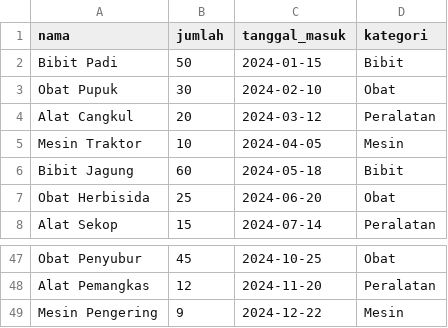
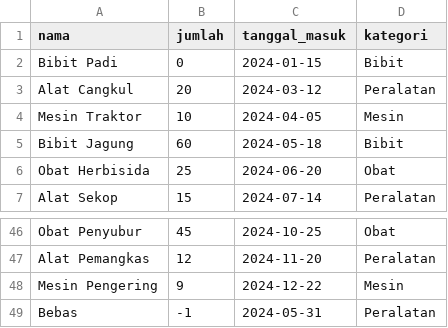
Before and after one commit to Iannn-vbeta/Algo, a CSV file: gudang.csv, drawn as a sheet; only a part is shown, gaps mark what is left out.

Commit message:
Implementasi print table

```diff
--- a/gudang.csv
+++ b/gudang.csv
@@ -1,4 +1,3 @@
 nama,jumlah,tanggal_masuk,kategori
-Bibit Padi,50,2024-01-15,Bibit
-Obat Pupuk,30,2024-02-10,Obat
+Bibit Padi,0,2024-01-15,Bibit
 Alat Cangkul,20,2024-03-12,Peralatan
@@ -49 +48,2 @@ Alat Pemangkas,12,2024-11-20,Peralatan
 Mesin Pengering,9,2024-12-22,Mesin
+Bebas,-1,2024-05-31,Peralatan
```
Also changed, not shown: 4 other files.
